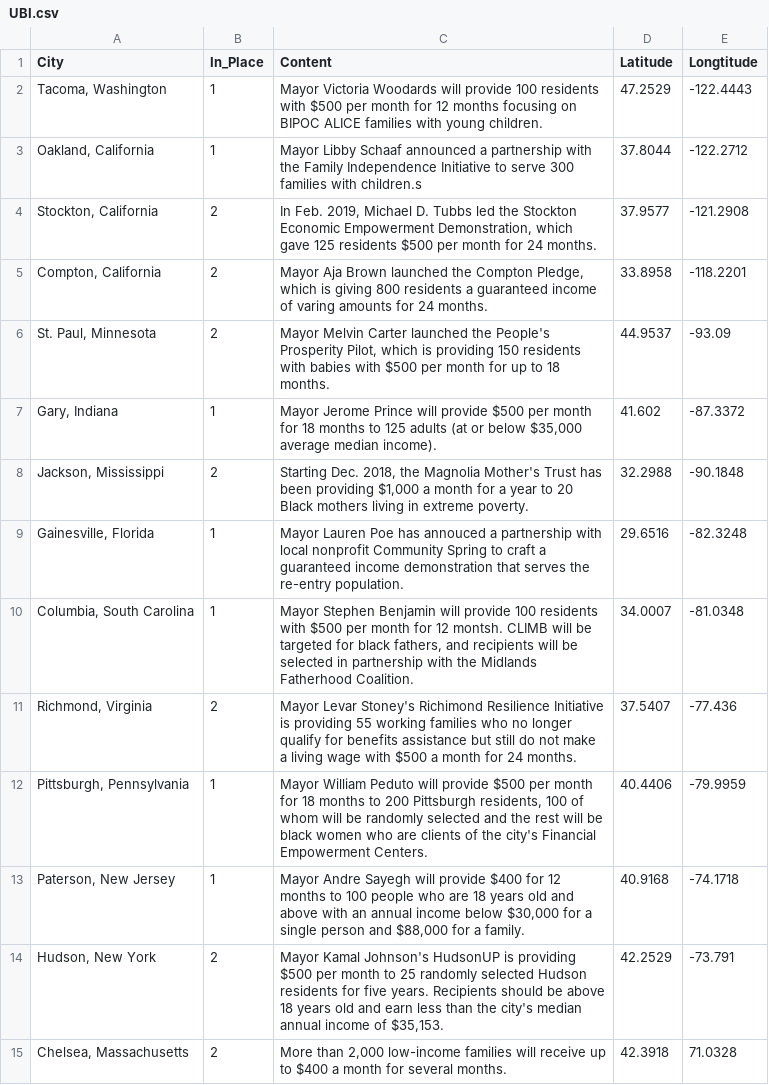
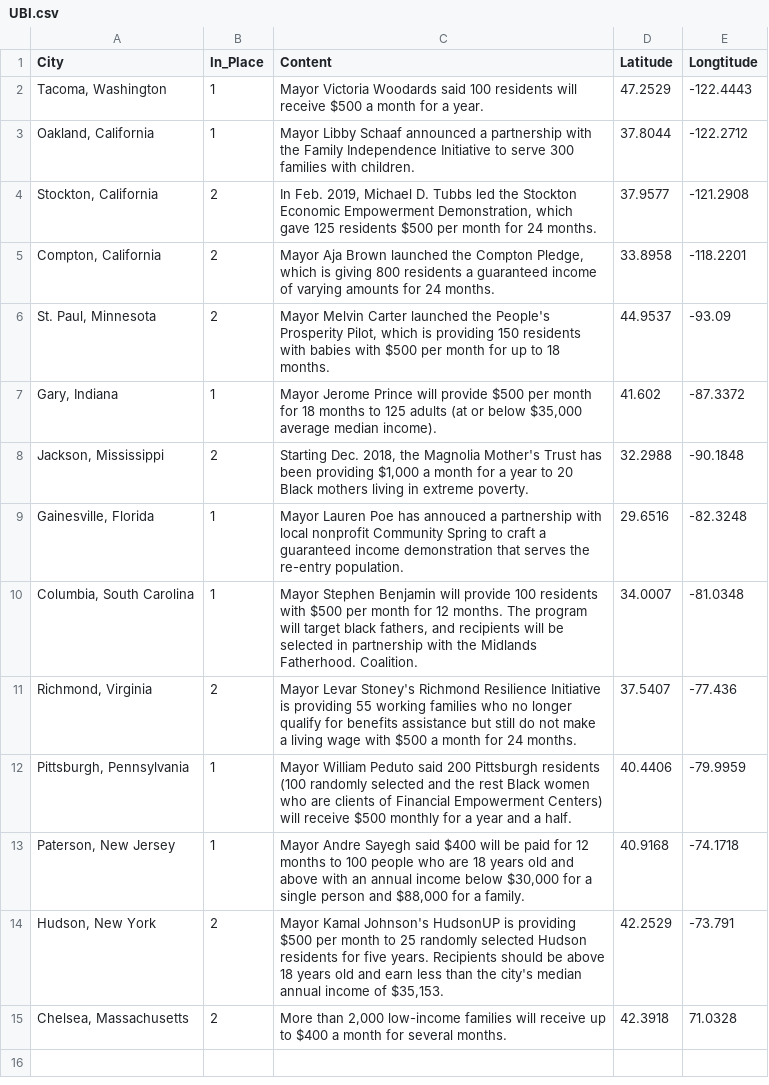
Before and after one commit to mingligraphics/money-media, a CSV file: Data & Coding/UBI.csv, drawn as a sheet.

Commit message:
Add files via upload

```diff
--- a/Data & Coding/UBI.csv
+++ b/Data & Coding/UBI.csv
@@ -1,6 +1,6 @@
 City,In_Place,Content,Latitude,Longtitude
-"Tacoma, Washington",1,Mayor Victoria Woodards will provide 100 residents with $500 per month for 12 months focusing on BIPOC ALICE families with young children.,47.2529,-122.4443
-"Oakland, California",1,Mayor Libby Schaaf announced a partnership with the Family Independence Initiative to serve 300 families with children.s,37.8044,-122.2712
+"Tacoma, Washington",1,Mayor Victoria Woodards said 100 residents will receive $500 a month for a year. ,47.2529,-122.4443
+"Oakland, California",1,Mayor Libby Schaaf announced a partnership with the Family Independence Initiative to serve 300 families with children.,37.8044,-122.2712
 "Stockton, California",2,"In Feb. 2019, Michael D. Tubbs led the Stockton Economic Empowerment Demonstration, which gave 125 residents $500 per month for 24 months.",37.9577,-121.2908
-"Compton, California",2,"Mayor Aja Brown launched the Compton Pledge, which is giving 800 residents a guaranteed income of varing amounts for 24 months.",33.8958,-118.2201
+"Compton, California",2,"Mayor Aja Brown launched the Compton Pledge, which is giving 800 residents a guaranteed income of varying amounts for 24 months.",33.8958,-118.2201
 "St. Paul, Minnesota",2,"Mayor Melvin Carter launched the People's Prosperity Pilot, which is providing 150 residents with babies with $500 per month for up to 18 months. ",44.9537,-93.09
@@ -9,6 +9,6 @@ City,In_Place,Content,Latitude,Longtitude
 "Gainesville, Florida ",1,Mayor Lauren Poe has annouced a partnership with local nonprofit Community Spring to craft a guaranteed income demonstration that serves the re-entry population.,29.6516,-82.3248
-"Columbia, South Carolina",1,"Mayor Stephen Benjamin will provide 100 residents with $500 per month for 12 montsh. CLIMB will be targeted for black fathers, and recipients will be selected in partnership with the Midlands Fatherhood Coalition.",34.0007,-81.0348
-"Richmond, Virginia",2,Mayor Levar Stoney's Richimond Resilience Initiative is providing 55 working families who no longer qualify for benefits assistance but still do not make a living wage with $500 a month for 24 months.,37.5407,-77.436
-"Pittsburgh, Pennsylvania",1,"Mayor William Peduto will provide $500 per month for 18 months to 200 Pittsburgh residents, 100 of whom will be randomly selected and the rest will be black women who are clients of the city's Financial Empowerment Centers.",40.4406,-79.9959
-"Paterson, New Jersey",1,"Mayor Andre Sayegh will provide $400 for 12 months to 100 people who are 18 years old and above with an annual income below $30,000 for a single person and $88,000 for a family. ",40.9168,-74.1718
+"Columbia, South Carolina",1,"Mayor Stephen Benjamin will provide 100 residents with $500 per month for 12 months. The program will target black fathers, and recipients will be selected in partnership with the Midlands Fatherhood. Coalition.",34.0007,-81.0348
+"Richmond, Virginia",2,Mayor Levar Stoney's Richmond Resilience Initiative is providing 55 working families who no longer qualify for benefits assistance but still do not make a living wage with $500 a month for 24 months.,37.5407,-77.436
+"Pittsburgh, Pennsylvania",1,Mayor William Peduto said 200 Pittsburgh residents (100 randomly selected and the rest Black women who are clients of Financial Empowerment Centers) will receive $500 monthly for a year and a half.,40.4406,-79.9959
+"Paterson, New Jersey",1,"Mayor Andre Sayegh said $400 will be paid for 12 months to 100 people who are 18 years old and above with an annual income below $30,000 for a single person and $88,000 for a family. ",40.9168,-74.1718
 "Hudson, New York",2,"Mayor Kamal Johnson's HudsonUP is providing $500 per month to 25 randomly selected Hudson residents for five years. Recipients should be above 18 years old and earn less than the city's median annual income of $35,153.",42.2529,-73.791
```
